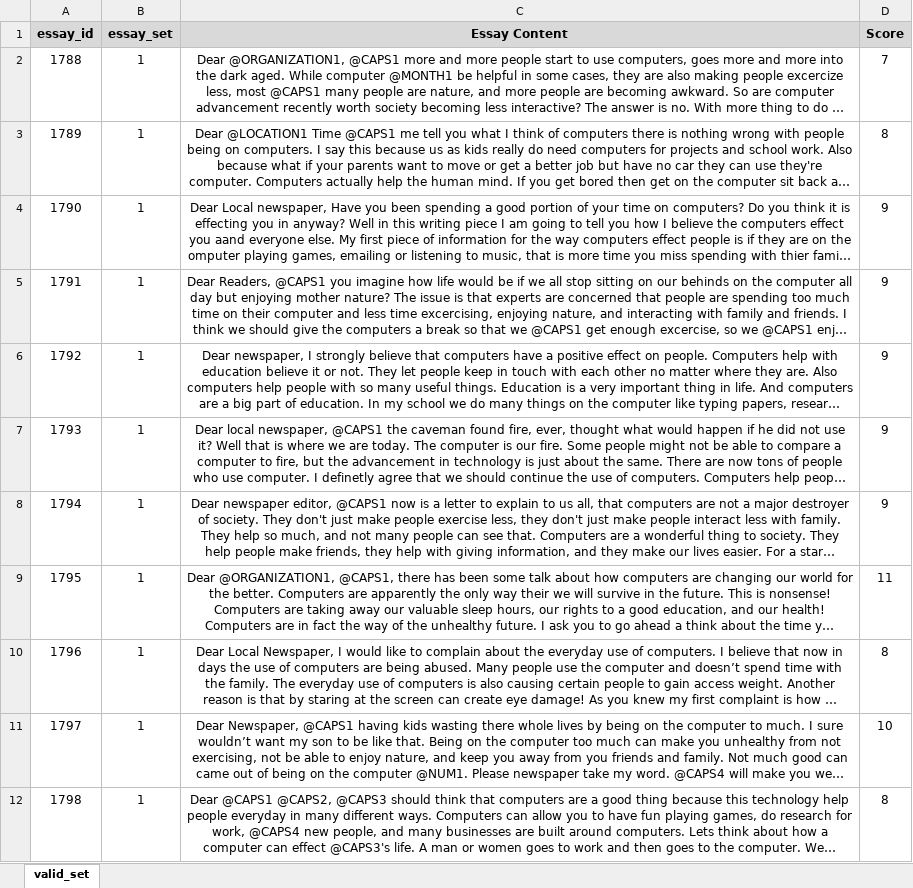
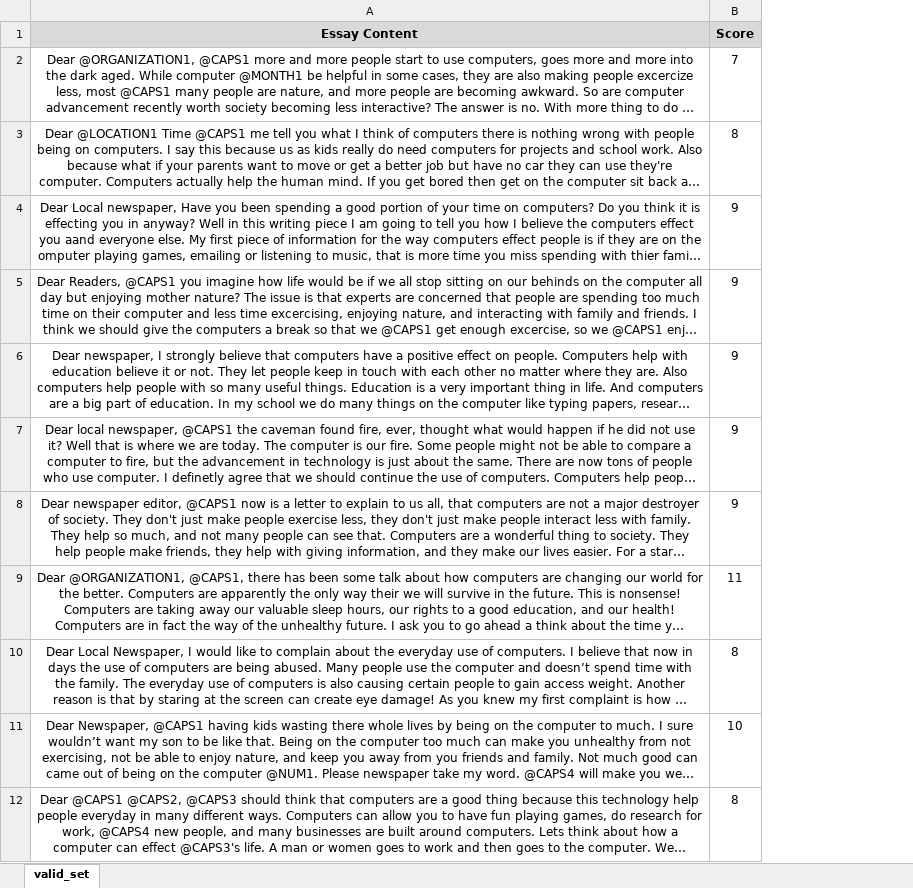
Before and after one commit to vinhqbui/Grading-Essay, an Excel workbook: Data/valid_set_set1.xlsx, sheet valid_set, drawn as a sheet; only a part is shown; long unchanged cells end in …; values as stored, in another font and other column widths than the file's, no borders; the diff names each change by its address in the sheet, - before the commit and + after, or states it on an @@ line.

```diff
--- a/Data/valid_set_set1.xlsx (sheet valid_set)
+++ b/Data/valid_set_set1.xlsx (sheet valid_set)
-column A (essay_id), rows 2-12: 1788 | 1789 | 1790 | 1791 | 1792 | 1793 | 1794 | 1795 | 1796 | 1797 | 1798
-column B (essay_set), rows 2-12: all 1
```
Also changed, not shown: 2 other files.
